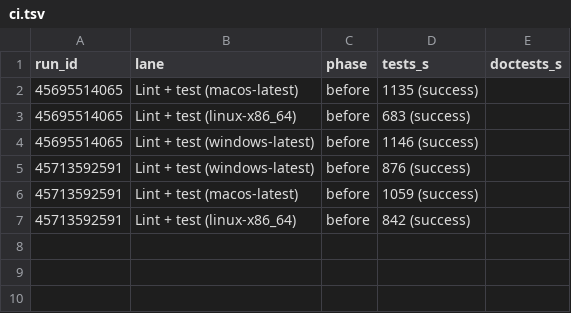
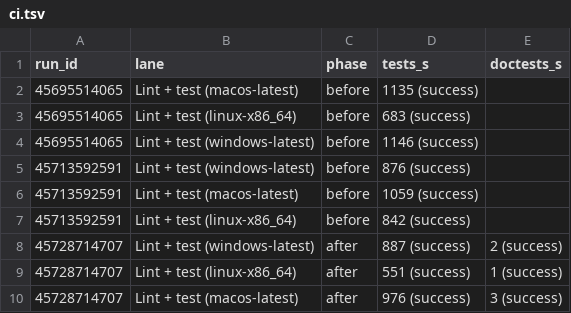
Before and after one commit to kusari-oss/waybill, a TSV file: specs/1658-nextest-trial/measurements/ci.tsv, drawn as a sheet; the diff names each change by its address in the sheet, - before the commit and + after, or states it on an @@ line.

```diff
--- a/specs/1658-nextest-trial/measurements/ci.tsv
+++ b/specs/1658-nextest-trial/measurements/ci.tsv
+row 8: 45728714707 | Lint + test (windows-latest) | after | 887 (success) | 2 (success)
+row 9: 45728714707 | Lint + test (linux-x86_64) | after | 551 (success) | 1 (success)
+row 10: 45728714707 | Lint + test (macos-latest) | after | 976 (success) | 3 (success)
```
Also changed, not shown: 8 other files.
